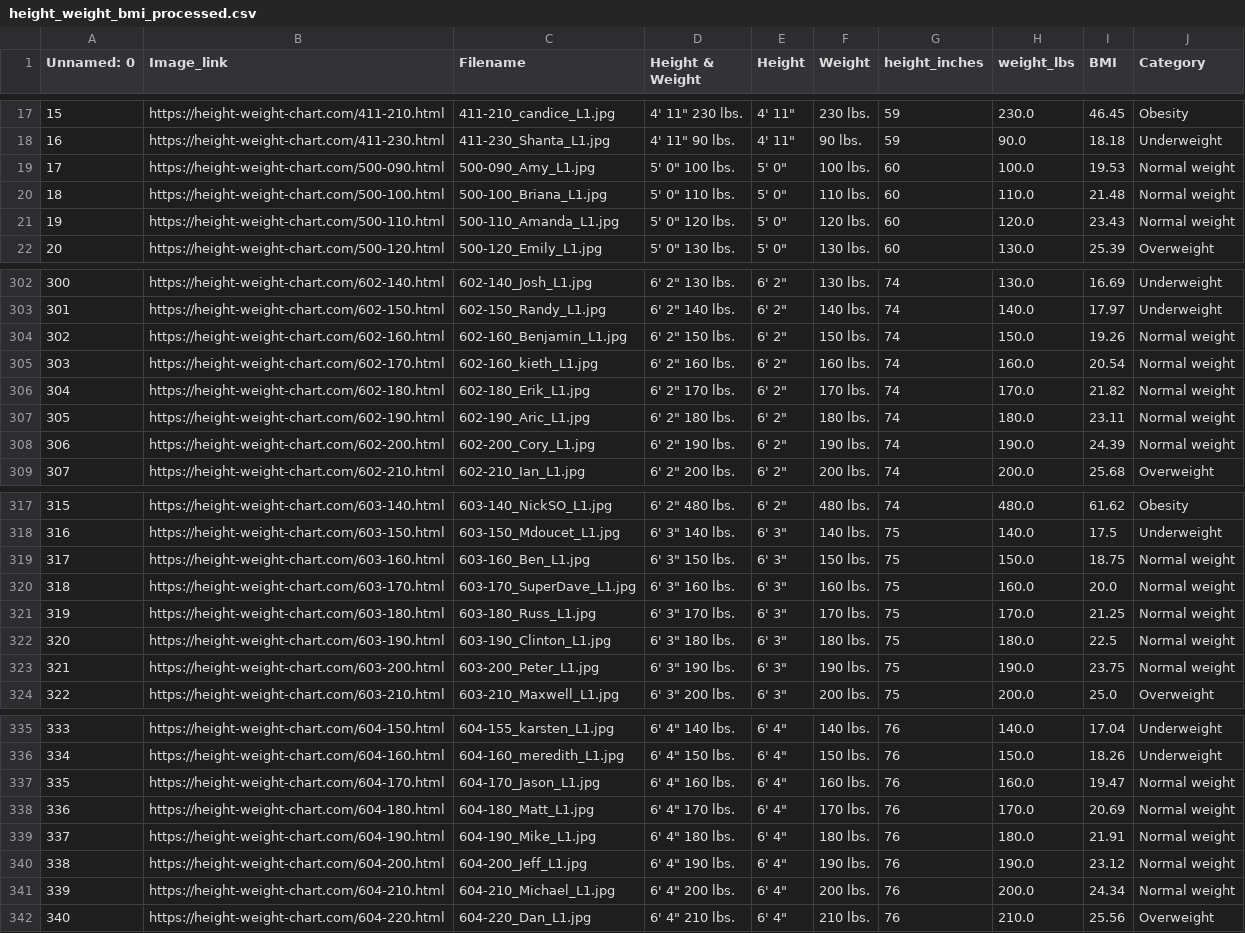
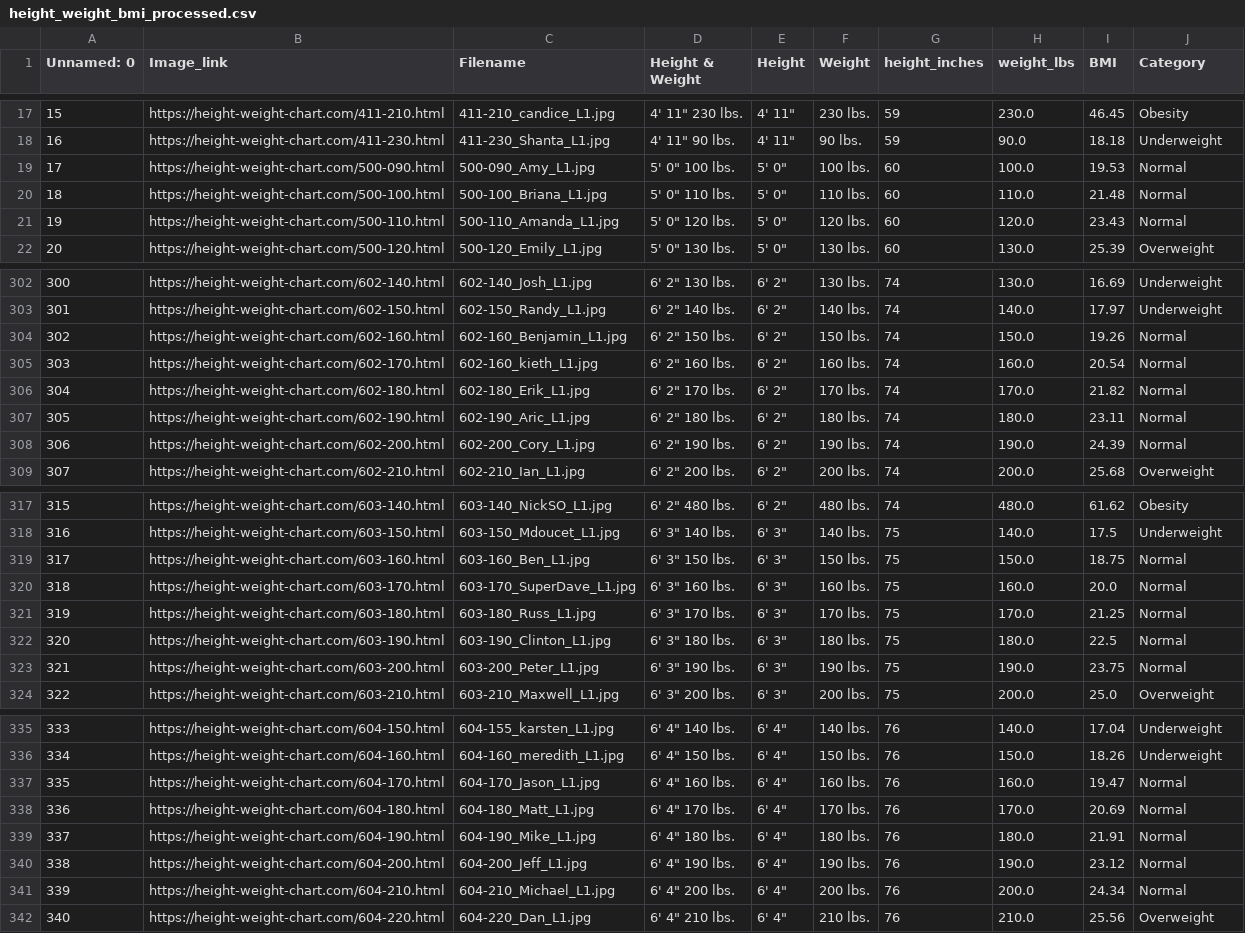
Before and after one commit to smrutiJoshi/bmi-classifier-project, a CSV file: data/height_weight_bmi_processed.csv, drawn as a sheet; only a part is shown, gaps mark what is left out; the diff covers the shown part only; the diff names each change by its address in the sheet, - before the commit and + after, or states it on an @@ line.

```diff
--- a/data/height_weight_bmi_processed.csv
+++ b/data/height_weight_bmi_processed.csv
-J19:J21 (Category): Normal weight
+J19:J21 (Category): Normal
-J304:J308 (Category): Normal weight
+J304:J308 (Category): Normal
-J319:J323 (Category): Normal weight
+J319:J323 (Category): Normal
-J337:J341 (Category): Normal weight
+J337:J341 (Category): Normal
```
Also changed, not shown: 68 edited cells elsewhere in this file, data/image_category.csv, 6 other files.
